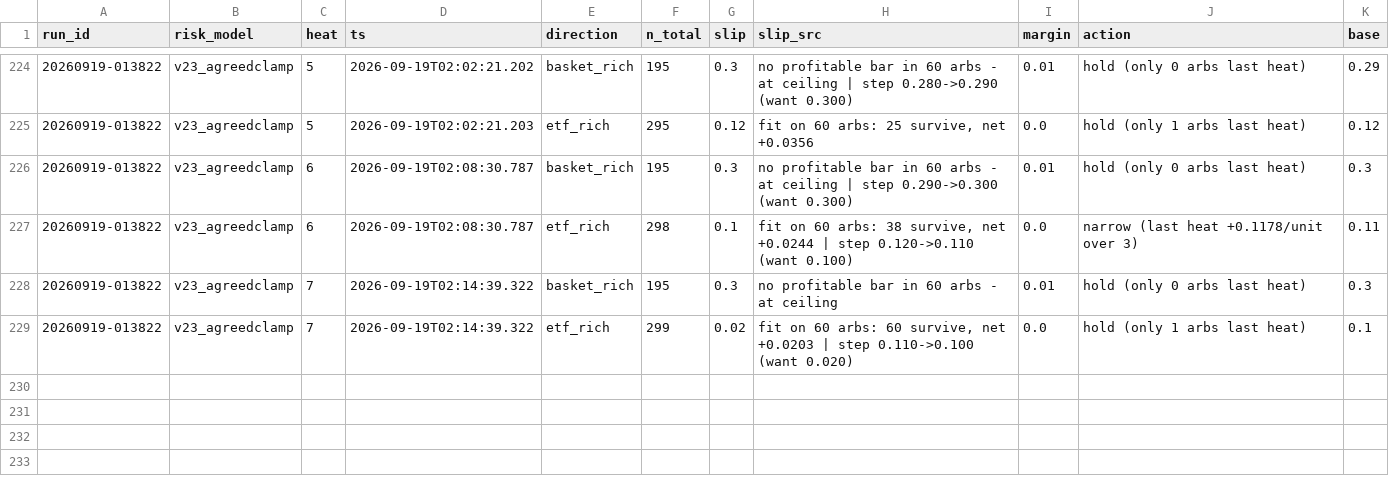
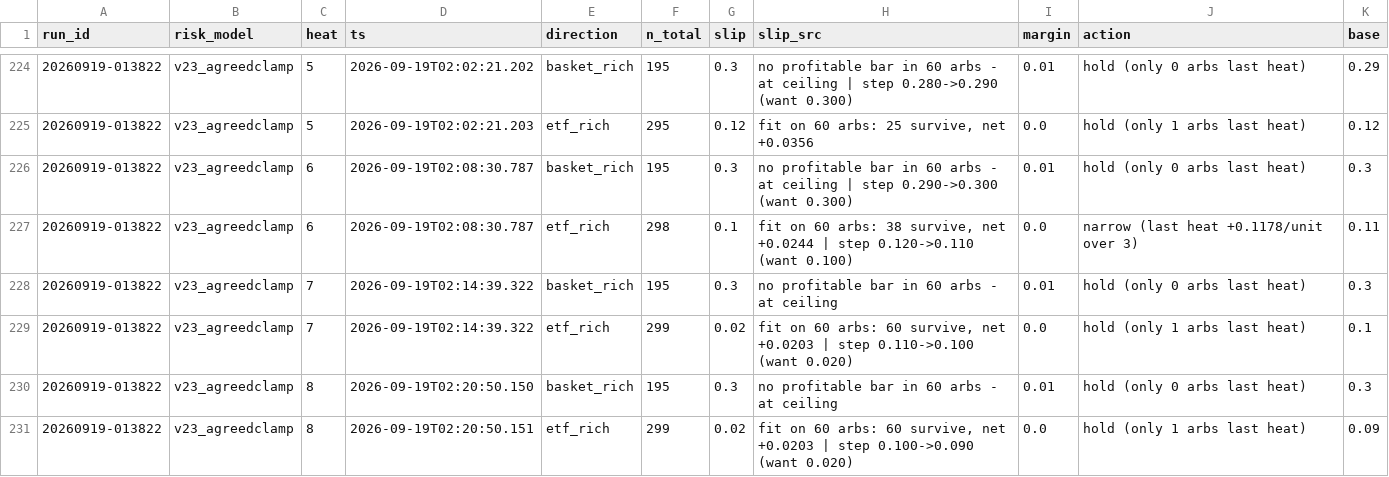
Before and after one commit to oxiwastaken/mscf_comp, a CSV file: ETF/logs/calibration.csv, drawn as a sheet; only a part is shown, gaps mark what is left out; the diff names each change by its address in the sheet, - before the commit and + after, or states it on an @@ line.

```diff
--- a/ETF/logs/calibration.csv
+++ b/ETF/logs/calibration.csv
+row 230: 20260919-013822 | v23_agreedclamp | 8 | 2026-09-19T02:20:50.150 | basket_rich | 195 | 0.3 | no profitable bar in 60 arbs - at ceiling | 0.01 | hold (only 0 arbs last heat) | 0.3
+row 231: 20260919-013822 | v23_agreedclamp | 8 | 2026-09-19T02:20:50.151 | etf_rich | 299 | 0.02 | fit on 60 arbs: 60 survive, net +0.0203 | step 0.100->0.090 (want 0.020) | 0.0 | hold (only 1 arbs last heat) | 0.09
```
Also changed, not shown: ETF/logs/heats.csv, ETF/logs/trades.csv, 2 other files.
